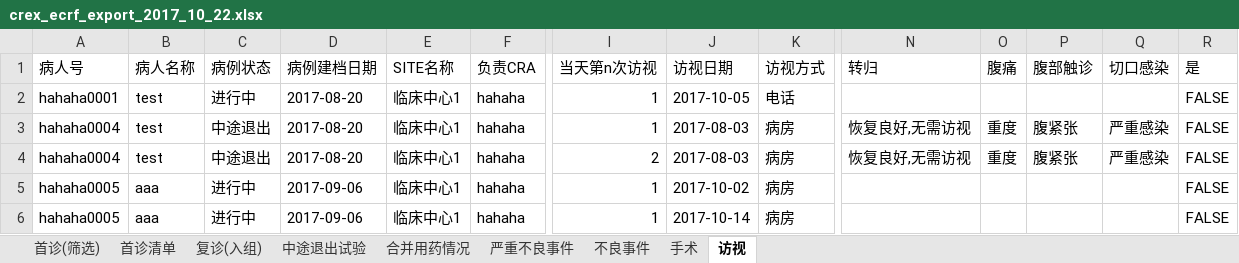
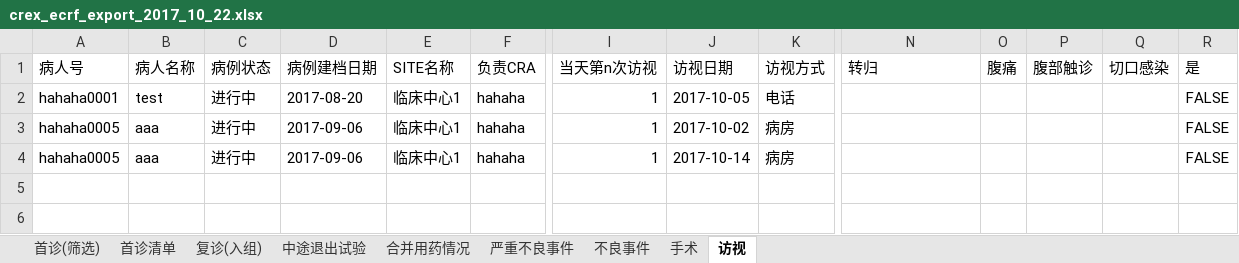
Before and after one commit to Yudatech/yuda-ecrf, an Excel workbook: public/exports/crex_ecrf_export_2017_10_22.xlsx, sheet 访视, drawn as a sheet; only a part is shown, gaps mark what is left out; values as stored, in another font and other column widths than the file's, no borders; rows hold the shown columns only; the diff names each change by its address in the sheet, - before the commit and + after, or states it on an @@ line.

```diff
--- a/public/exports/crex_ecrf_export_2017_10_22.xlsx (sheet 访视)
+++ b/public/exports/crex_ecrf_export_2017_10_22.xlsx (sheet 访视)
-row 3: hahaha0004 | test | 中途退出 | 2017-08-20 | 临床中心1 | hahaha | 1 | 2017-08-03 | 病房 | 恢复良好,无需访视 | 重度 | 腹紧张 | 严重感染 | FALSE
-row 4: hahaha0004 | test | 中途退出 | 2017-08-20 | 临床中心1 | hahaha | 2 | 2017-08-03 | 病房 | 恢复良好,无需访视 | 重度 | 腹紧张 | 严重感染 | FALSE
```
Also changed, not shown: sheet 首诊(筛选), sheet 不良事件, sheet 合并用药情况, sheet 严重不良事件, sheet 首诊清单, sheet 中途退出试验, 2 more sheets, 1 other file.
